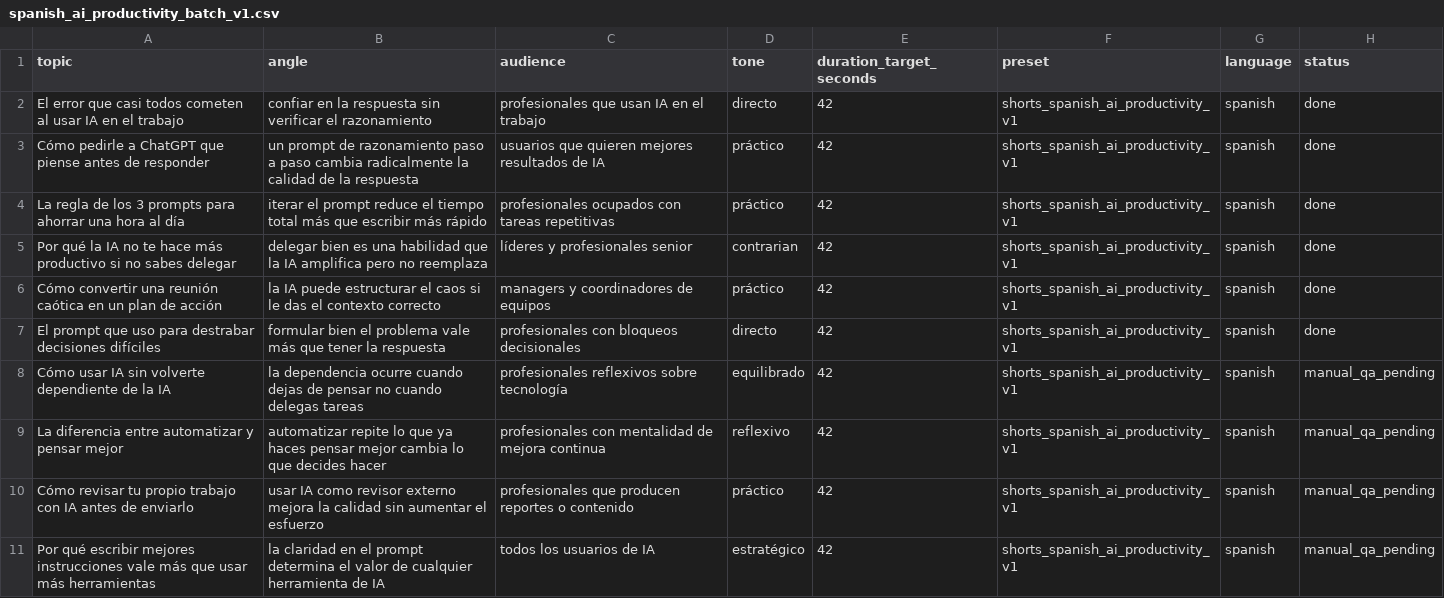
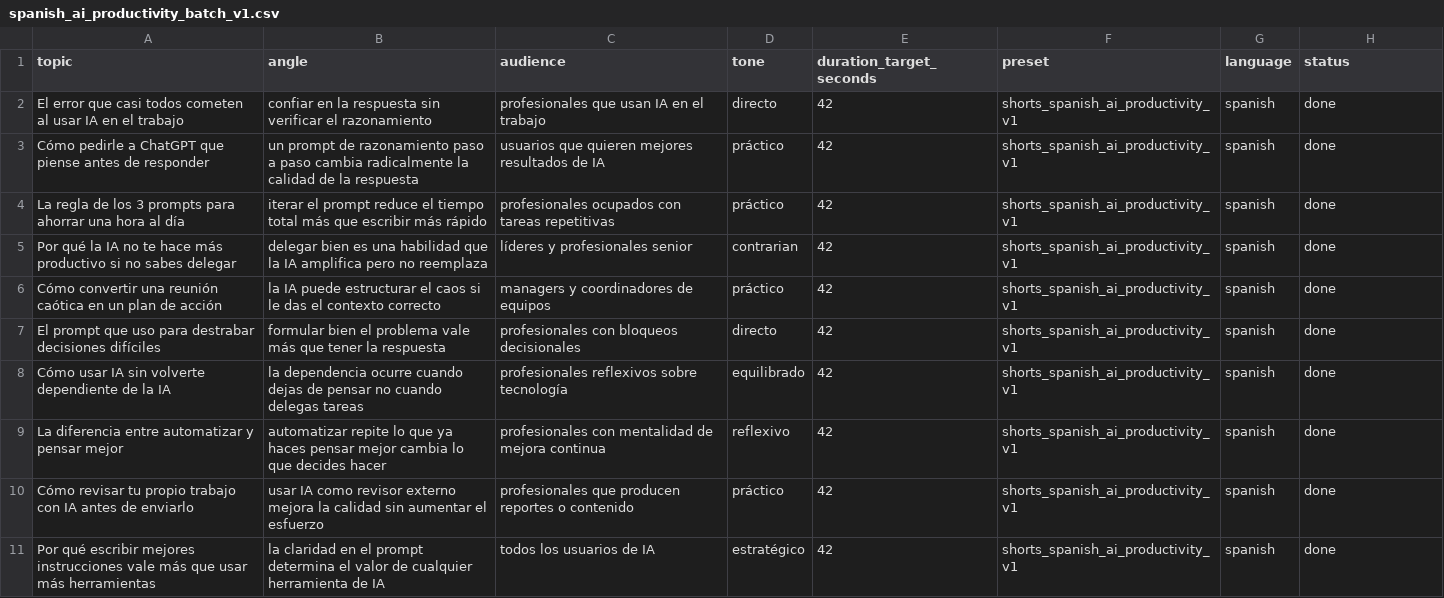
Before and after one commit to Santoyle/MoneyPrinterTurbo, a CSV file: content/topics/spanish_ai_productivity_batch_v1.csv, drawn as a sheet.

```diff
--- a/content/topics/spanish_ai_productivity_batch_v1.csv
+++ b/content/topics/spanish_ai_productivity_batch_v1.csv
@@ -7,5 +7,5 @@ Cómo convertir una reunión caótica en un plan de acción,la IA puede estructu
 El prompt que uso para destrabar decisiones difíciles,formular bien el problema vale más que tener la respuesta,profesionales con bloqueos decisionales,directo,42,shorts_spanish_ai_productivity_v1,spanish,done
-Cómo usar IA sin volverte dependiente de la IA,la dependencia ocurre cuando dejas de pensar no cuando delegas tareas,profesionales reflexivos sobre tecnología,equilibrado,42,shorts_spanish_ai_productivity_v1,spanish,manual_qa_pending
-La diferencia entre automatizar y pensar mejor,automatizar repite lo que ya haces pensar mejor cambia lo que decides hacer,profesionales con mentalidad de mejora continua,reflexivo,42,shorts_spanish_ai_productivity_v1,spanish,manual_qa_pending
-Cómo revisar tu propio trabajo con IA antes de enviarlo,usar IA como revisor externo mejora la calidad sin aumentar el esfuerzo,profesionales que producen reportes o contenido,práctico,42,shorts_spanish_ai_productivity_v1,spanish,manual_qa_pending
-Por qué escribir mejores instrucciones vale más que usar más herramientas,la claridad en el prompt determina el valor de cualquier herramienta de IA,todos los usuarios de IA,estratégico,42,shorts_spanish_ai_productivity_v1,spanish,manual_qa_pending
+Cómo usar IA sin volverte dependiente de la IA,la dependencia ocurre cuando dejas de pensar no cuando delegas tareas,profesionales reflexivos sobre tecnología,equilibrado,42,shorts_spanish_ai_productivity_v1,spanish,done
+La diferencia entre automatizar y pensar mejor,automatizar repite lo que ya haces pensar mejor cambia lo que decides hacer,profesionales con mentalidad de mejora continua,reflexivo,42,shorts_spanish_ai_productivity_v1,spanish,done
+Cómo revisar tu propio trabajo con IA antes de enviarlo,usar IA como revisor externo mejora la calidad sin aumentar el esfuerzo,profesionales que producen reportes o contenido,práctico,42,shorts_spanish_ai_productivity_v1,spanish,done
+Por qué escribir mejores instrucciones vale más que usar más herramientas,la claridad en el prompt determina el valor de cualquier herramienta de IA,todos los usuarios de IA,estratégico,42,shorts_spanish_ai_productivity_v1,spanish,done
```
Also changed, not shown: 1 other file.
